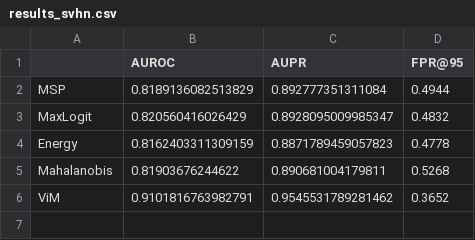
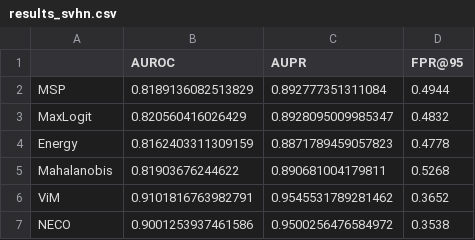
Before and after one commit to Myskdias/tp3, a CSV file: results/results_svhn.csv, drawn as a sheet; the diff names each change by its address in the sheet, - before the commit and + after, or states it on an @@ line.

```diff
--- a/results/results_svhn.csv
+++ b/results/results_svhn.csv
+row 7: NECO | 0.9001253937461586 | 0.9500256476584972 | 0.3538
```
Also changed, not shown: results/results_cifar.csv, 5 other files.
